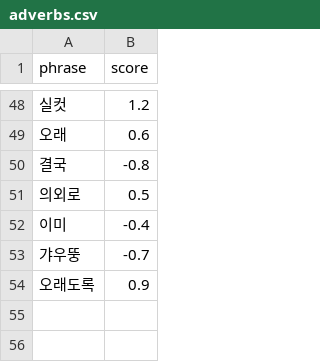
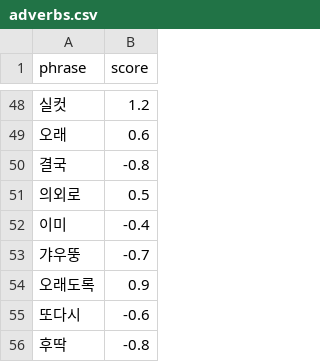
Before and after one commit to gayoonchoi/GradioNaverSentiment, a CSV file: dic/adverbs.csv, drawn as a sheet; only a part is shown, gaps mark what is left out.

```diff
--- a/dic/adverbs.csv
+++ b/dic/adverbs.csv
@@ -54 +54,3 @@ phrase,score
 오래도록,0.9
+또다시,-0.6
+후딱,-0.8
```
Also changed, not shown: dic/adjectives.csv, dic/amplifiers.csv, 29 other files.
